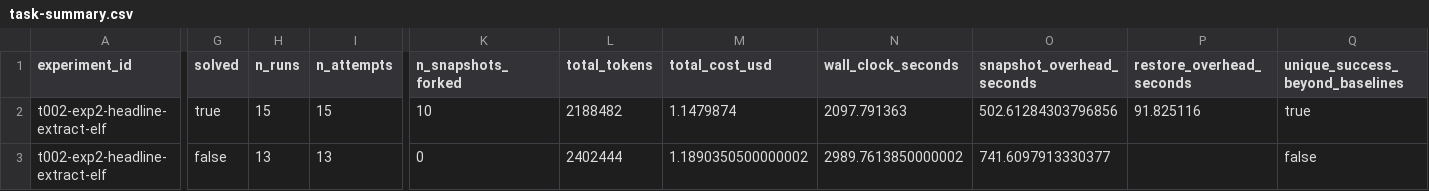
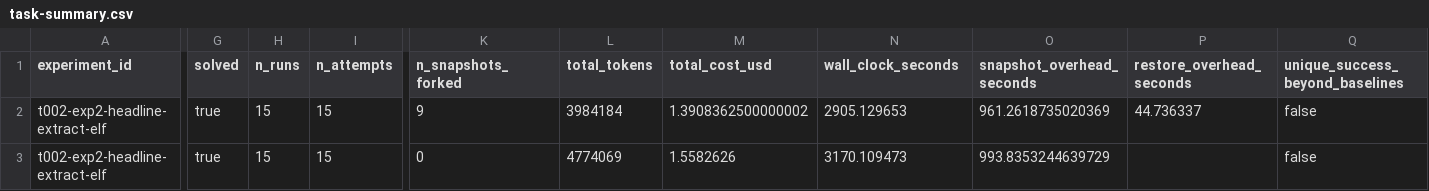
Before and after one commit to danielgraviet/go-explore, a CSV file: docs/experiments/main-benchmark/analysis/t002-exp2-headline-extract-elf/task-summary.csv, drawn as a sheet; only a part is shown, gaps mark what is left out; the diff covers the shown part only; the diff names each change by its address in the sheet, - before the commit and + after, or states it on an @@ line.

```diff
--- a/docs/experiments/main-benchmark/analysis/t002-exp2-headline-extract-elf/task-summary.csv
+++ b/docs/experiments/main-benchmark/analysis/t002-exp2-headline-extract-elf/task-summary.csv
-K2 (n_snapshots_forked): 10
+K2 (n_snapshots_forked): 9
-L2 (total_tokens): 2188482
+L2 (total_tokens): 3984184
-M2 (total_cost_usd): 1.1479874
+M2 (total_cost_usd): 1.3908362500000002
-N2 (wall_clock_seconds): 2097.791363
+N2 (wall_clock_seconds): 2905.129653
-O2 (snapshot_overhead_seconds): 502.61284303796856
+O2 (snapshot_overhead_seconds): 961.2618735020369
-P2 (restore_overhead_seconds): 91.825116
+P2 (restore_overhead_seconds): 44.736337
-Q2 (unique_success_beyond_baselines): true
+Q2 (unique_success_beyond_baselines): false
-G3 (solved): false
+G3 (solved): true
-H3 (n_runs): 13
+H3 (n_runs): 15
-I3 (n_attempts): 13
+I3 (n_attempts): 15
-L3 (total_tokens): 2402444
+L3 (total_tokens): 4774069
-M3 (total_cost_usd): 1.1890350500000002
+M3 (total_cost_usd): 1.5582626
-N3 (wall_clock_seconds): 2989.7613850000002
+N3 (wall_clock_seconds): 3170.109473
-O3 (snapshot_overhead_seconds): 741.6097913330377
+O3 (snapshot_overhead_seconds): 993.8353244639729
```
Also changed, not shown: 1 edited cell elsewhere in this file, docs/experiments/main-benchmark/analysis/t002-exp2-headline-code-from-image/run-summary.csv, docs/experiments/main-benchmark/analysis/t002-exp2-headline-code-from-image/task-summary.csv, 37 other files.
